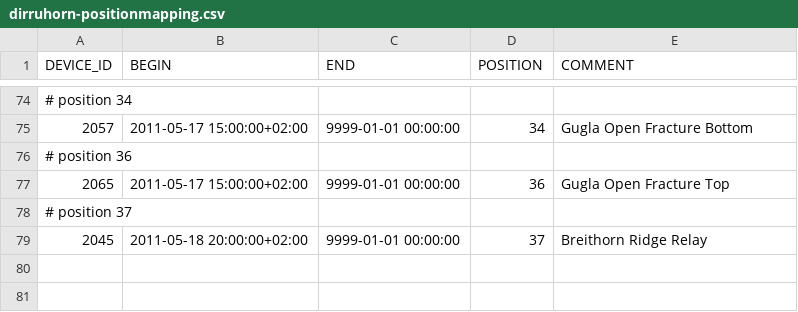
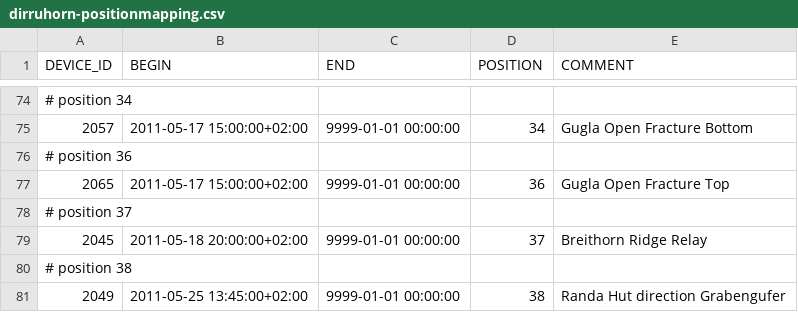
Before and after one commit to LSIR/gsn, a CSV file: gsn/conf/permasense/dirruhorn-positionmapping.csv, drawn as a sheet; only a part is shown, gaps mark what is left out; the diff names each change by its address in the sheet, - before the commit and + after, or states it on an @@ line.

Commit message:
add position 38 (randa hut 2)

```diff
--- a/gsn/conf/permasense/dirruhorn-positionmapping.csv
+++ b/gsn/conf/permasense/dirruhorn-positionmapping.csv
+row 80: # position 38
+row 81: 2049 | 2011-05-25 13:45:00+02:00 | 9999-01-01 00:00:00 | 38 | Randa Hut direction Grabengufer
```
Also changed, not shown: gsn/conf/permasense/dirruhorn-geomapping.csv, gsn/conf/permasense/dirruhorn-sensormapping.csv.
